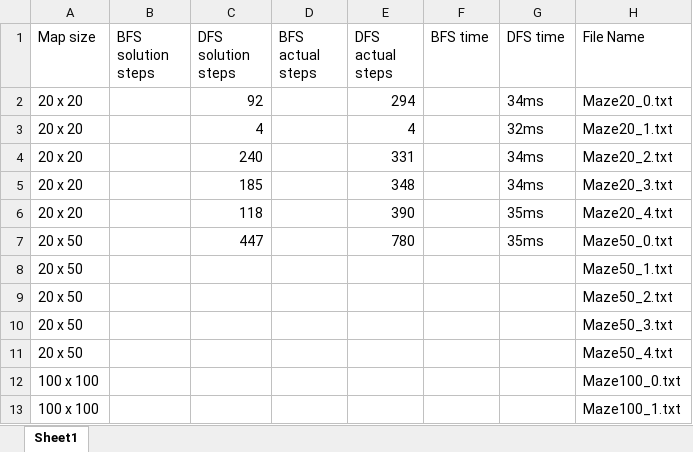
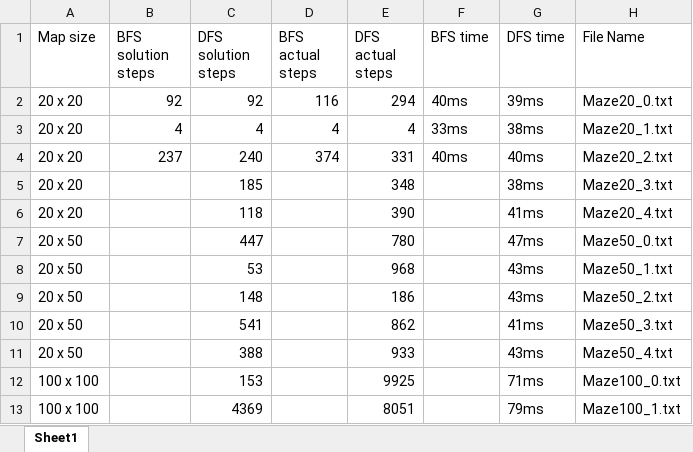
Before and after one commit to M1sak1/Algorithms_Assignment_1, an Excel workbook: testfiles/Comparison.xlsx, sheet Sheet1, drawn as a sheet; only a part is shown; values as stored, in another font and other column widths than the file's, no borders; the diff covers the shown part only; the diff names each change by its address in the sheet, - before the commit and + after, or states it on an @@ line.

```diff
--- a/testfiles/Comparison.xlsx (sheet Sheet1)
+++ b/testfiles/Comparison.xlsx (sheet Sheet1)
-B2 (BFS solution steps): (empty)
+B2 (BFS solution steps): 92
-D2 (BFS actual steps): (empty)
+D2 (BFS actual steps): 116
-F2 (BFS time): (empty)
+F2 (BFS time): 40ms
-G2 (DFS time): 34ms
+G2 (DFS time): 39ms
-B3 (BFS solution steps): (empty)
+B3 (BFS solution steps): 4
-D3 (BFS actual steps): (empty)
+D3 (BFS actual steps): 4
-F3 (BFS time): (empty)
+F3 (BFS time): 33ms
-G3 (DFS time): 32ms
+G3 (DFS time): 38ms
-B4 (BFS solution steps): (empty)
+B4 (BFS solution steps): 237
-D4 (BFS actual steps): (empty)
+D4 (BFS actual steps): 374
-F4 (BFS time): (empty)
+F4 (BFS time): 40ms
-G4 (DFS time): 34ms
+G4 (DFS time): 40ms
-G5 (DFS time): 34ms
+G5 (DFS time): 38ms
-G6 (DFS time): 35ms
+G6 (DFS time): 41ms
-G7 (DFS time): 35ms
+G7 (DFS time): 47ms
-C8 (DFS solution steps): (empty)
+C8 (DFS solution steps): 53
-E8 (DFS actual steps): (empty)
+E8 (DFS actual steps): 968
-G8:G9 (DFS time): (empty)
+G8:G9 (DFS time): 43ms
-C9 (DFS solution steps): (empty)
+C9 (DFS solution steps): 148
-E9 (DFS actual steps): (empty)
+E9 (DFS actual steps): 186
-C10 (DFS solution steps): (empty)
+C10 (DFS solution steps): 541
-E10 (DFS actual steps): (empty)
+E10 (DFS actual steps): 862
-G10 (DFS time): (empty)
+G10 (DFS time): 41ms
-C11 (DFS solution steps): (empty)
+C11 (DFS solution steps): 388
-E11 (DFS actual steps): (empty)
+E11 (DFS actual steps): 933
-G11 (DFS time): (empty)
+G11 (DFS time): 43ms
-C12 (DFS solution steps): (empty)
+C12 (DFS solution steps): 153
-E12 (DFS actual steps): (empty)
+E12 (DFS actual steps): 9925
-G12 (DFS time): (empty)
+G12 (DFS time): 71ms
-C13 (DFS solution steps): (empty)
+C13 (DFS solution steps): 4369
-E13 (DFS actual steps): (empty)
+E13 (DFS actual steps): 8051
-G13 (DFS time): (empty)
+G13 (DFS time): 79ms
```
Also changed, not shown: 9 edited cells elsewhere in this sheet, 7 other files.
